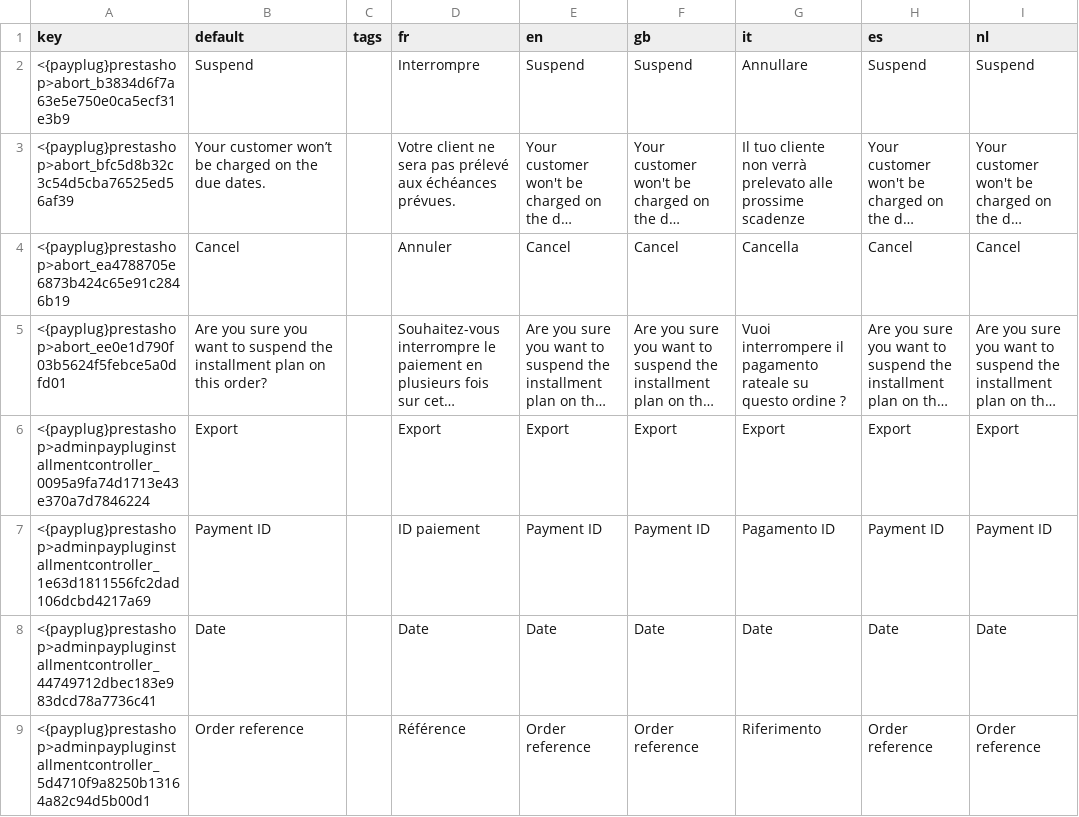
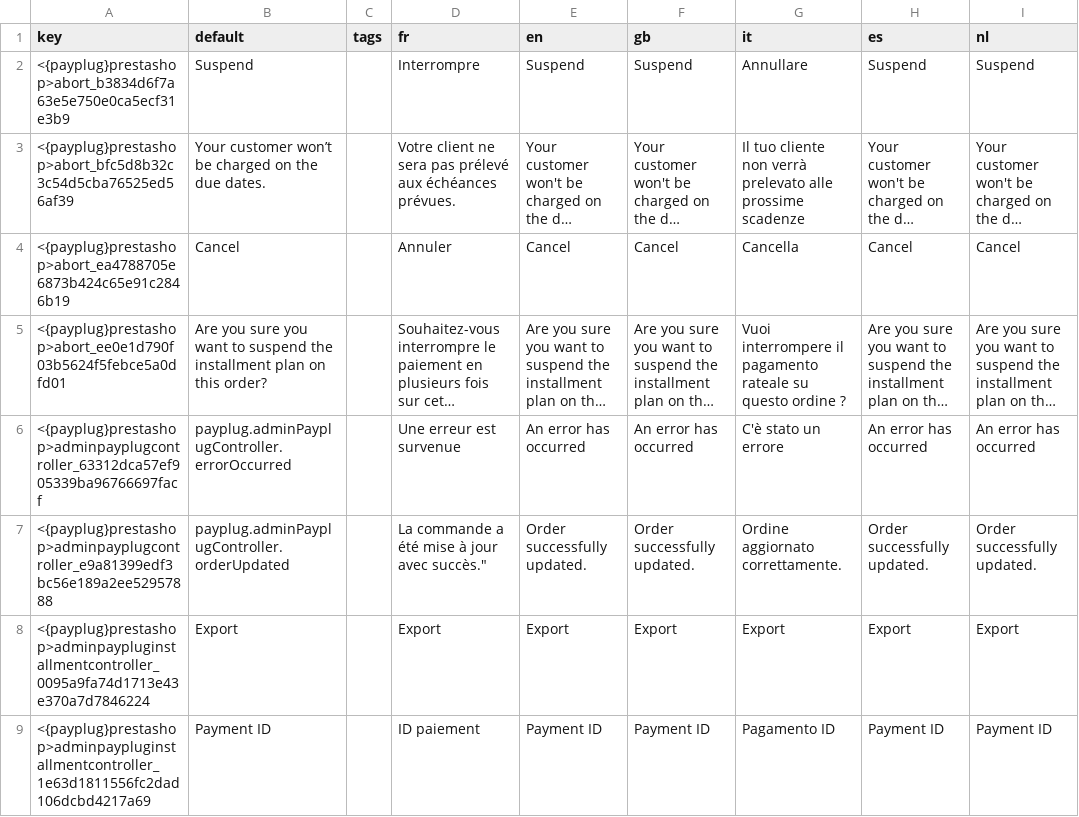
Before and after one commit to payplug/payplug-prestashop, a CSV file: dev/dist/payplug/translations.csv, drawn as a sheet; only a part is shown; the shorter side is filled out with more unchanged rows; long unchanged cells end in …; the diff names each change by its address in the sheet, - before the commit and + after, or states it on an @@ line.

```diff
--- a/dev/dist/payplug/translations.csv
+++ b/dev/dist/payplug/translations.csv
+row 6: <{payplug}prestashop>adminpayplugcontroller_63312dca57ef905339ba96766697facf | payplug.adminPayplugController.errorOccurred |  | Une erreur est survenue | An error has occurred | An error has occurred | C'è stato un errore | An error has occurred | An error has occurred
+row 7: <{payplug}prestashop>adminpayplugcontroller_e9a81399edf3bc56e189a2ee52957888 | payplug.adminPayplugController.orderUpdated |  | La commande a été mise à jour avec succès." | Order successfully updated. | Order successfully updated. | Ordine aggiornato correttamente. | Order successfully updated. | Order successfully updated.
```
Also changed, not shown: dev/dist/pspaylater/translations.csv, 8 other files.
